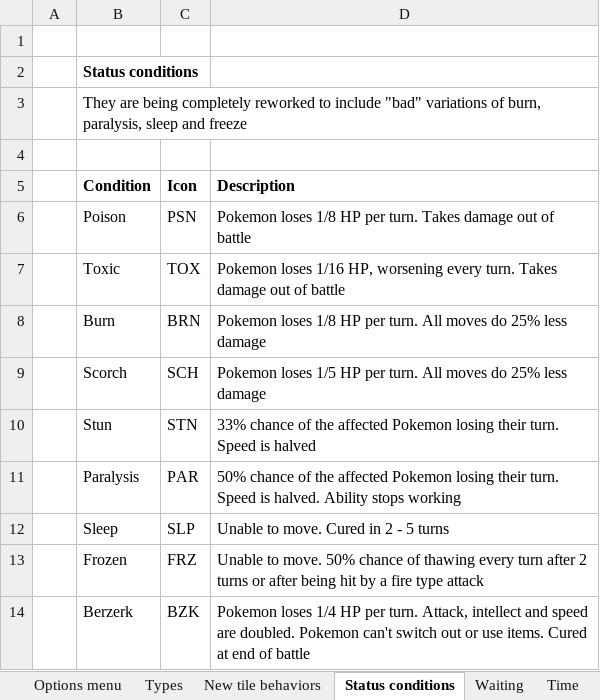
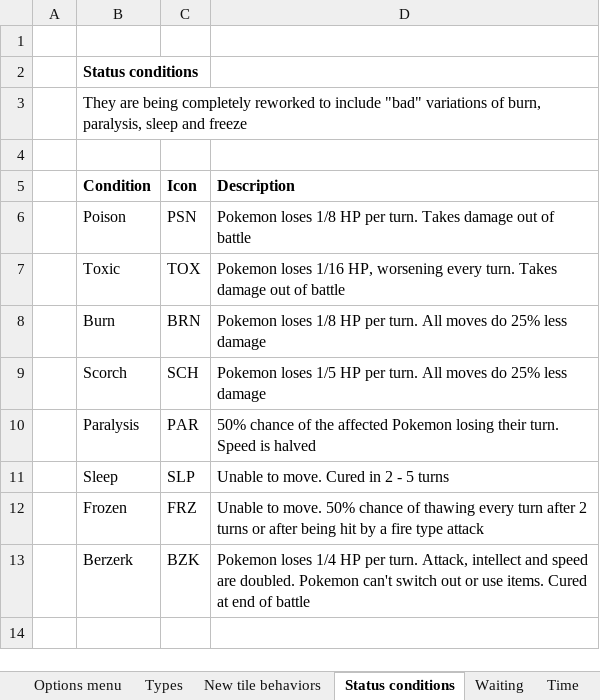
Before and after one commit to itskobold/pokeruby, an Excel workbook: hoenn isles/Hoenn Isles.xlsx, sheet Status conditions, drawn as a sheet; values as stored, in another font and other column widths than the file's, no borders; removed rows and columns are numbered as before the commit, all else as after; the diff names each change by its address in the sheet, - before the commit and + after, or states it on an @@ line.

```diff
--- a/hoenn isles/Hoenn Isles.xlsx (sheet Status conditions)
+++ b/hoenn isles/Hoenn Isles.xlsx (sheet Status conditions)
-row 10:  | Stun | STN | 33% chance of the affected Pokemon losing their turn. Speed is halved
-D10 (Description): …Speed is halved. Ability stops working
+D10 (Description): …Speed is halved
```
Also changed, not shown: sheet Item database, sheet Berries & medicine crafting, 9 other files.
